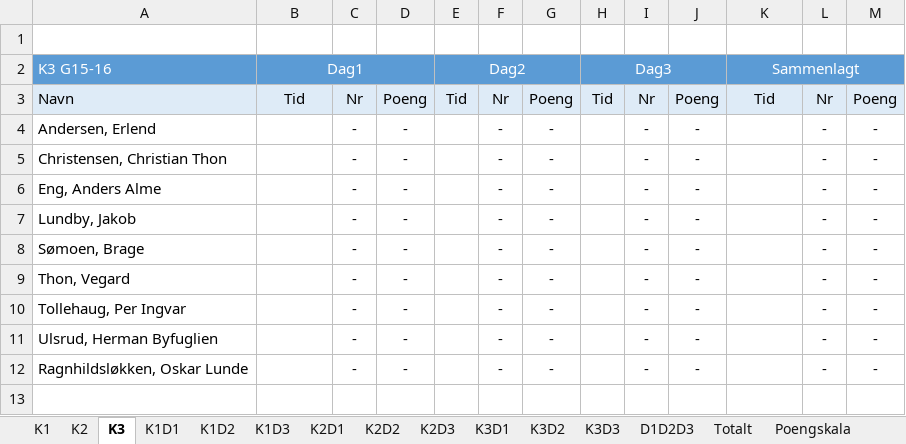
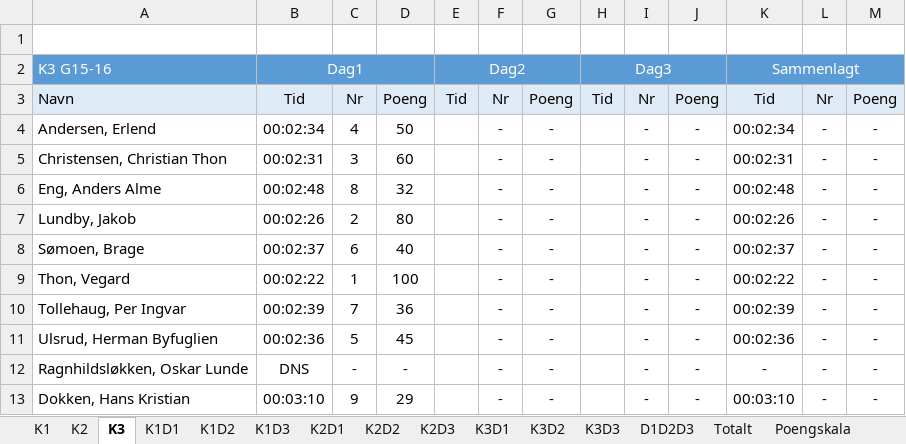
Before and after one commit to torpeanders/TourDeSynnfjell, an Excel workbook: gutter.xlsx, sheet K3, drawn as a sheet; values as stored, in another font and other column widths than the file's, no borders; the diff names each change by its address in the sheet, - before the commit and + after, or states it on an @@ line.

```diff
--- a/gutter.xlsx (sheet K3)
+++ b/gutter.xlsx (sheet K3)
-B4: (empty)
+B4: 00:02:34
-C4: -
+C4: 4
-D4: -
+D4: 50
-K4: (empty)
+K4: 00:02:34
-B5: (empty)
+B5: 00:02:31
-C5: -
+C5: 3
-D5: -
+D5: 60
-K5: (empty)
+K5: 00:02:31
-B6: (empty)
+B6: 00:02:48
-C6: -
+C6: 8
-D6: -
+D6: 32
-K6: (empty)
+K6: 00:02:48
-B7: (empty)
+B7: 00:02:26
-C7: -
+C7: 2
-D7: -
+D7: 80
-K7: (empty)
+K7: 00:02:26
-B8: (empty)
+B8: 00:02:37
-C8: -
+C8: 6
-D8: -
+D8: 40
-K8: (empty)
+K8: 00:02:37
-B9: (empty)
+B9: 00:02:22
-C9: -
+C9: 1
-D9: -
+D9: 100
-K9: (empty)
+K9: 00:02:22
-B10: (empty)
+B10: 00:02:39
-C10: -
+C10: 7
-D10: -
+D10: 36
-K10: (empty)
+K10: 00:02:39
-B11: (empty)
+B11: 00:02:36
-C11: -
+C11: 5
-D11: -
+D11: 45
-K11: (empty)
+K11: 00:02:36
-B12: (empty)
+B12: DNS
-K12: (empty)
+K12: -
+row 13: Dokken, Hans Kristian | 00:03:10 | 9 | 29 |  | - | - |  | - | - | 00:03:10 | - | -
```
Also changed, not shown: sheet D1D2D3, sheet K2, sheet K3D1, sheet K1, sheet K1D1, sheet Totalt, 7 more sheets, formulas that keep their value, hidden cells, gutter-jr.xlsx, gutter-sr.xlsx, 3 other files.
